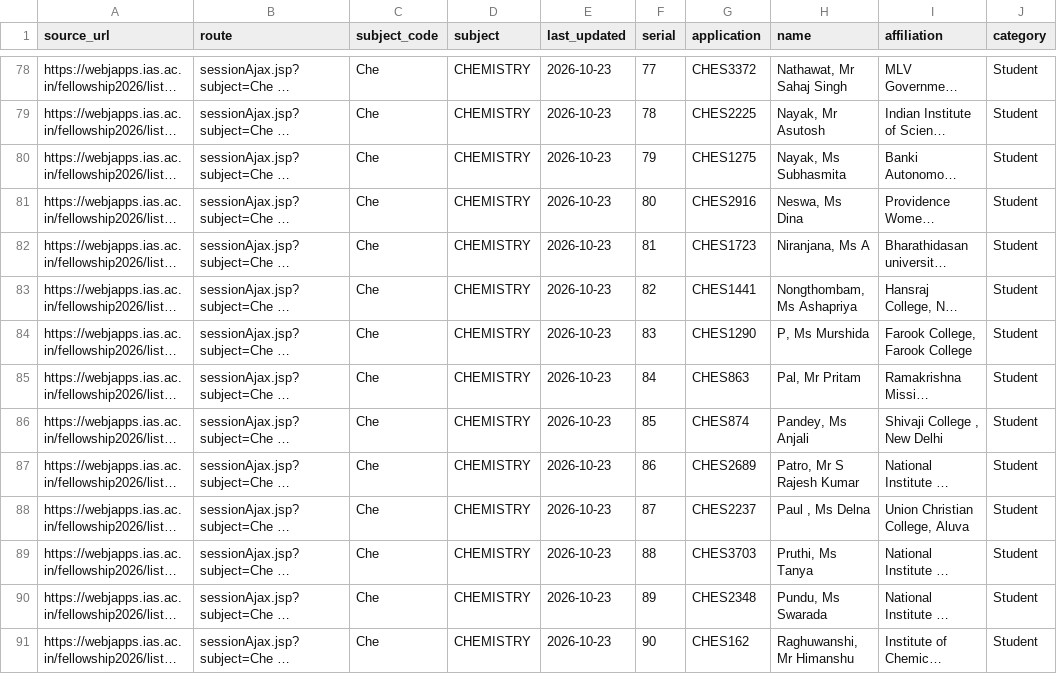
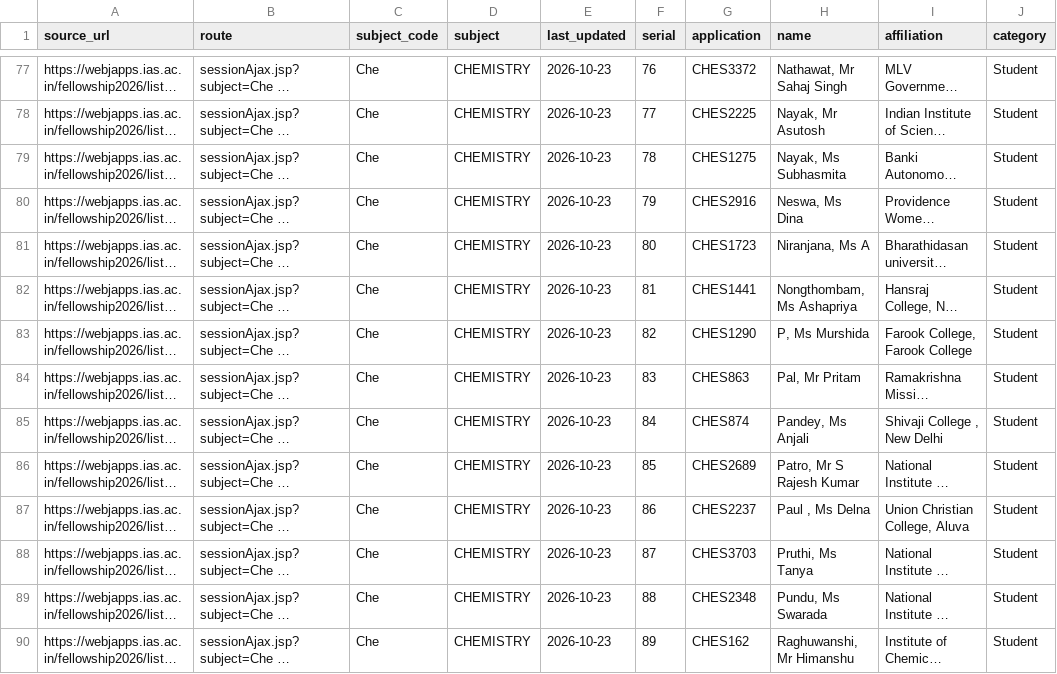
Before and after one commit to cneuralnetwork/ias-srfp-2026-dashboard, a CSV file: ias_srfp2026_selected_people.csv, drawn as a sheet; only a part is shown, gaps mark what is left out; long unchanged cells end in …; addresses are those after the commit; the diff covers the shown part only; the diff names each change by its address in the sheet, - before the commit and + after, or states it on an @@ line.

```diff
--- a/ias_srfp2026_selected_people.csv
+++ b/ias_srfp2026_selected_people.csv
-F77 (serial): 77
+F77 (serial): 76
-F78 (serial): 78
+F78 (serial): 77
-F79 (serial): 79
+F79 (serial): 78
-F80 (serial): 80
+F80 (serial): 79
-F81 (serial): 81
+F81 (serial): 80
-F82 (serial): 82
+F82 (serial): 81
-F83 (serial): 83
+F83 (serial): 82
-F84 (serial): 84
+F84 (serial): 83
-F85 (serial): 85
+F85 (serial): 84
-F86 (serial): 86
+F86 (serial): 85
-F87 (serial): 87
+F87 (serial): 86
-F88 (serial): 88
+F88 (serial): 87
-F89 (serial): 89
+F89 (serial): 88
-F90 (serial): 90
+F90 (serial): 89
```
Also changed, not shown: 1 removed row and 60 edited cells elsewhere in this file, ias_srfp2026_subject_results.csv, 1 other file.
